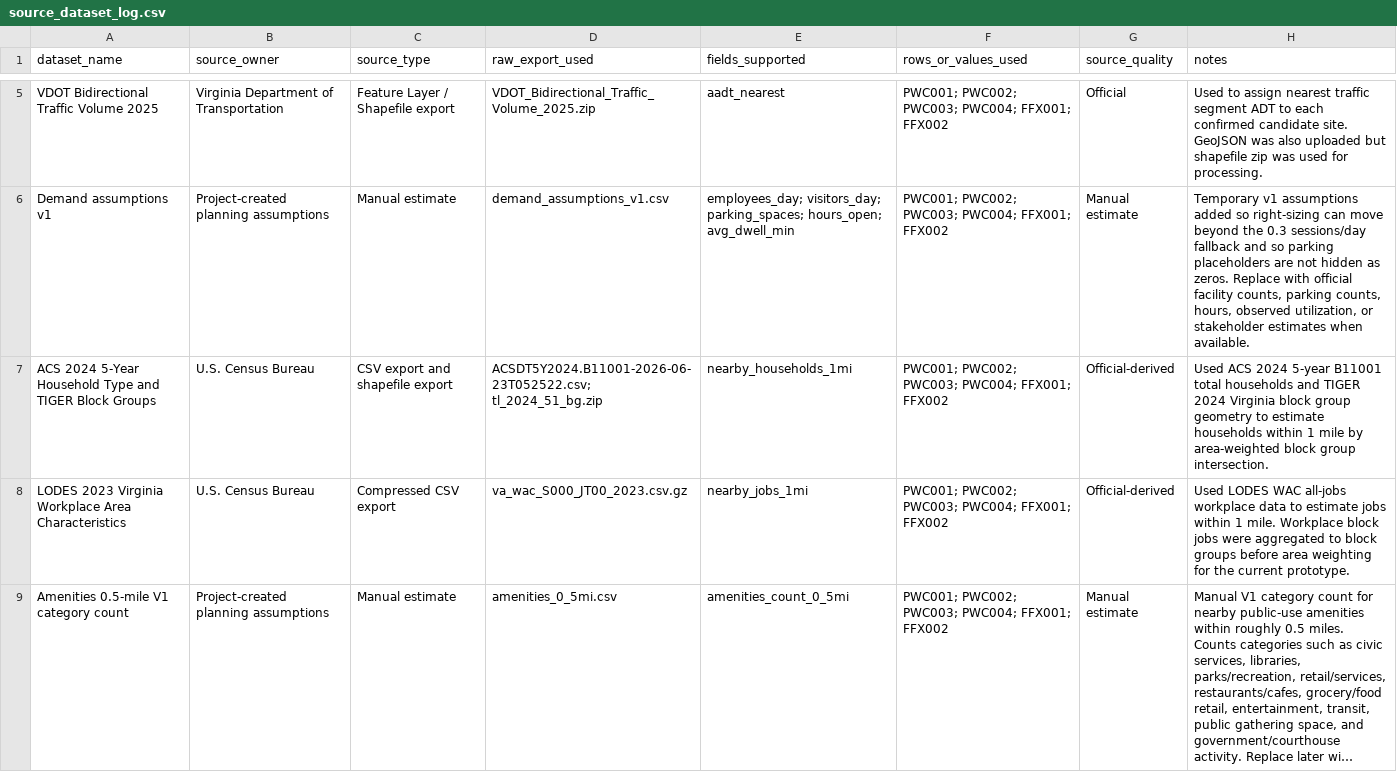
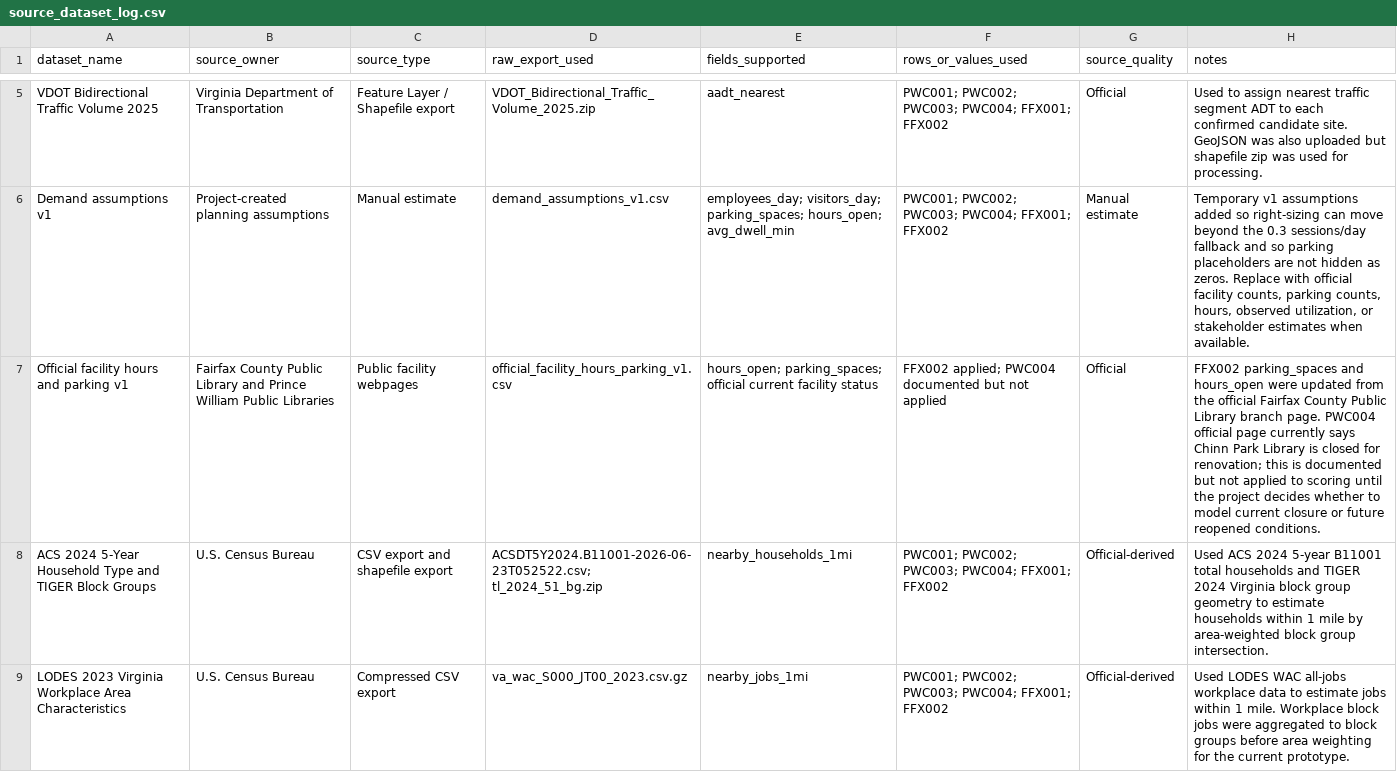
Before and after one commit to andyyaro/EV-SIENT, a CSV file: data/source_dataset_log.csv, drawn as a sheet; only a part is shown, gaps mark what is left out; the shorter side is filled out with more unchanged rows; long unchanged cells end in …; the diff names each change by its address in the sheet, - before the commit and + after, or states it on an @@ line.

Commit message:
Log official facility hours and parking extract

```diff
--- a/data/source_dataset_log.csv
+++ b/data/source_dataset_log.csv
+row 7: Official facility hours and parking v1 | Fairfax County Public Library and Prince William Public Libraries | Public facility webpages | official_facility_hours_parking_v1.csv | hours_open; parking_spaces; official current facility status | FFX002 applied; PWC004 documented but not applied | Official | FFX002 parking_spaces and hours_open were updated from the official Fairfax County Public Library branch page. PWC004 official page currently says Chinn Park Library is closed for renovation; this is documented but not applied to scoring until the project decides whether to model current closure or future reopened conditions.
```
